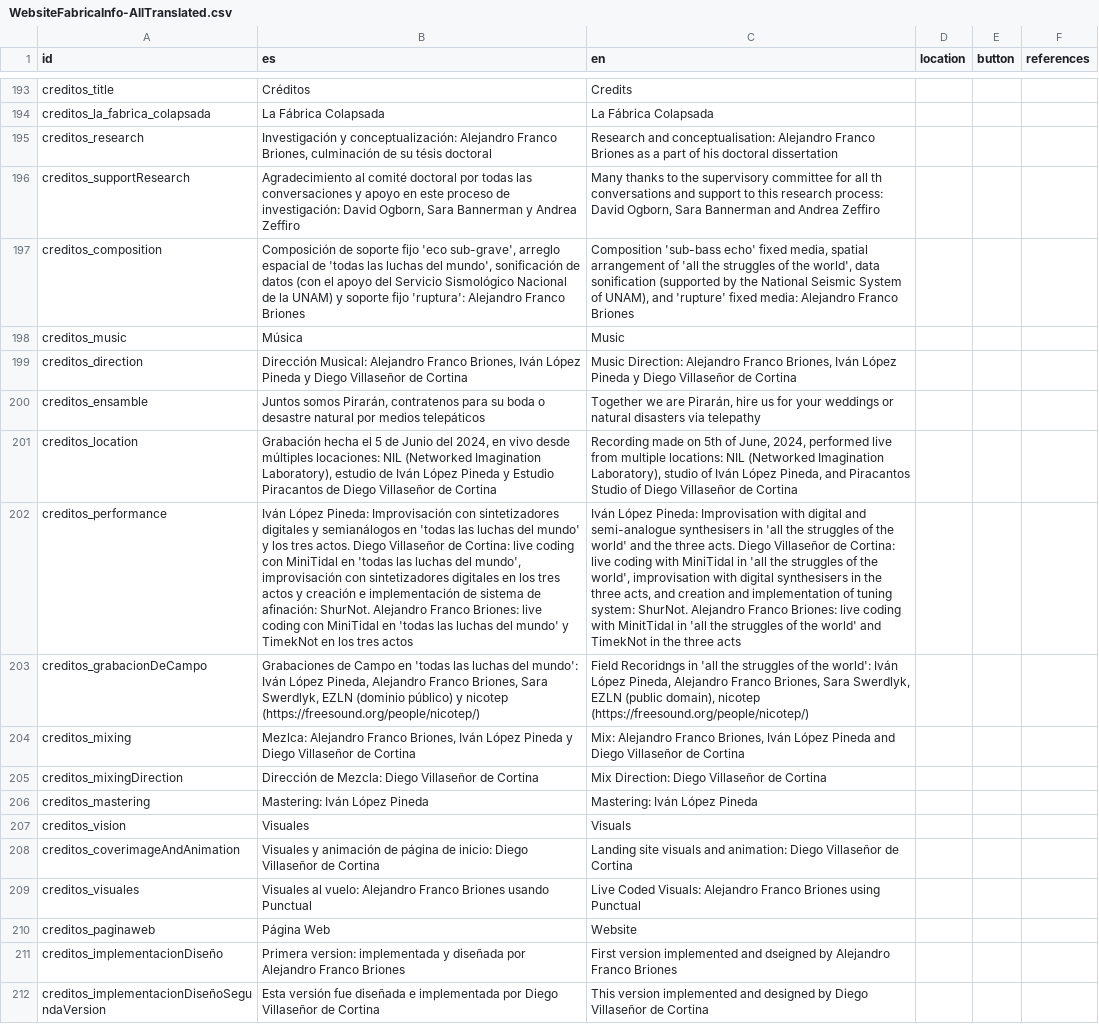
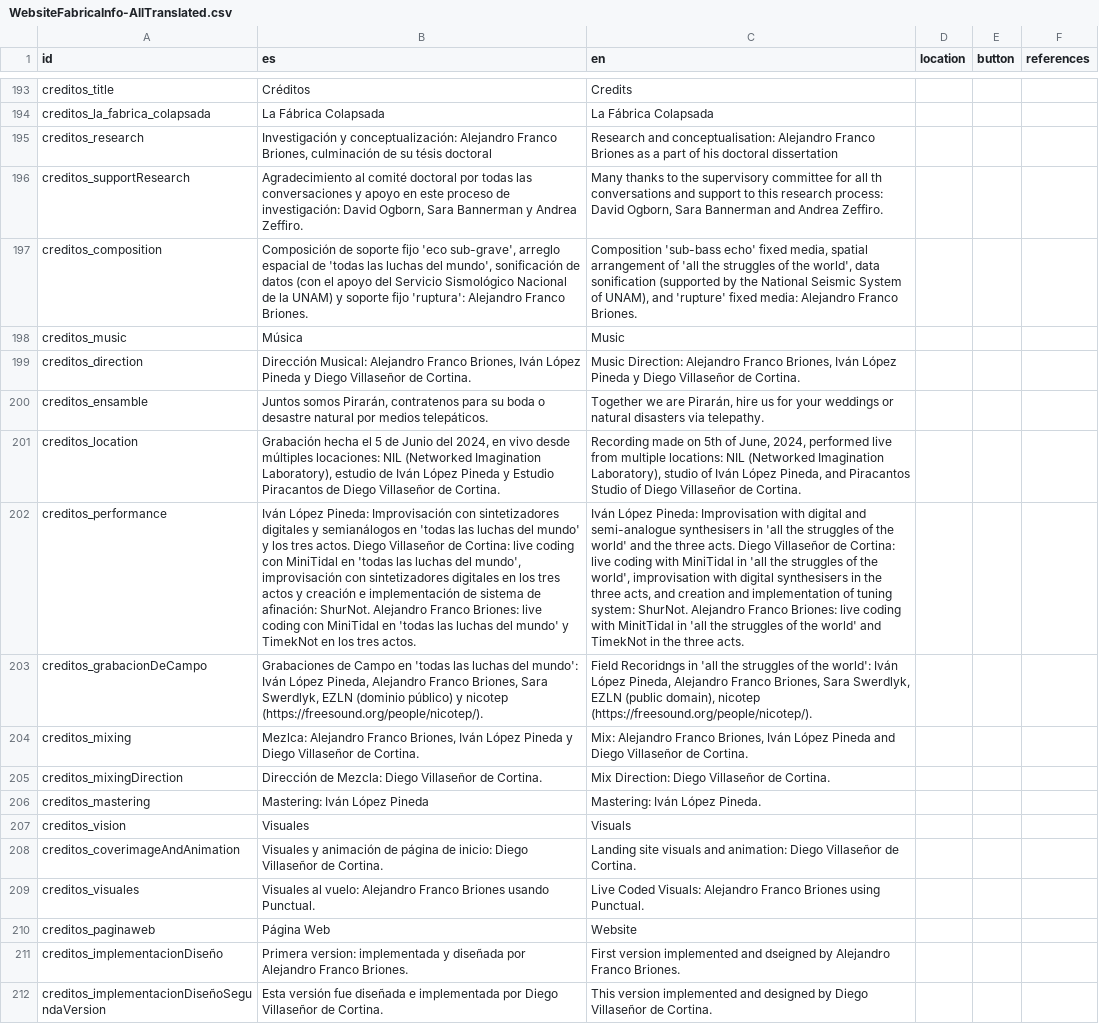
Before and after one commit to diegovdc/lfc, a CSV file: data/WebsiteFabricaInfo-AllTranslated.csv, drawn as a sheet; only a part is shown, gaps mark what is left out; the diff covers the shown part only; the diff names each change by its address in the sheet, - before the commit and + after, or states it on an @@ line.

```diff
--- a/data/WebsiteFabricaInfo-AllTranslated.csv
+++ b/data/WebsiteFabricaInfo-AllTranslated.csv
-B196 (es): …y Andrea Zeffiro
+B196 (es): …y Andrea Zeffiro.
-C196 (en): …and Andrea Zeffiro
+C196 (en): …and Andrea Zeffiro.
-B197 (es): …Alejandro Franco Briones
+B197 (es): …Alejandro Franco Briones.
-C197 (en): …Alejandro Franco Briones
+C197 (en): …Alejandro Franco Briones.
-B199 (es): …Villaseñor de Cortina
+B199 (es): …Villaseñor de Cortina.
-C199 (en): …Villaseñor de Cortina
+C199 (en): …Villaseñor de Cortina.
-B200 (es): …por medios telepáticos
+B200 (es): …por medios telepáticos.
-C200 (en): …disasters via telepathy
+C200 (en): …disasters via telepathy.
-B201 (es): …Villaseñor de Cortina
+B201 (es): …Villaseñor de Cortina.
-C201 (en): …Villaseñor de Cortina
+C201 (en): …Villaseñor de Cortina.
-B202 (es): …los tres actos
+B202 (es): …los tres actos.
-C202 (en): …the three acts
+C202 (en): …the three acts.
-B203 (es): …y nicotep (https://freesound.org/people/nicotep/)
+B203 (es): …y nicotep (https://freesound.org/people/nicotep/).
-C203 (en): …domain), nicotep (https://freesound.org/people/nicotep/)
+C203 (en): …domain), nicotep (https://freesound.org/people/nicotep/).
-B204 (es): …Villaseñor de Cortina
+B204 (es): …Villaseñor de Cortina.
-C204 (en): …Villaseñor de Cortina
+C204 (en): …Villaseñor de Cortina.
-B205 (es): …Villaseñor de Cortina
+B205 (es): …Villaseñor de Cortina.
-C205 (en): Mix Direction: Diego Villaseñor de Cortina
+C205 (en): Mix Direction: Diego Villaseñor de Cortina.
-C206 (en): Mastering: Iván López Pineda
+C206 (en): Mastering: Iván López Pineda.
-B208 (es): …Villaseñor de Cortina
+B208 (es): …Villaseñor de Cortina.
-C208 (en): …Villaseñor de Cortina
+C208 (en): …Villaseñor de Cortina.
-B209 (es): …Briones usando Punctual
+B209 (es): …Briones usando Punctual.
-C209 (en): …Briones using Punctual
+C209 (en): …Briones using Punctual.
-B211 (es): …Alejandro Franco Briones
+B211 (es): …Alejandro Franco Briones.
-C211 (en): …Alejandro Franco Briones
+C211 (en): …Alejandro Franco Briones.
-B212 (es): …Villaseñor de Cortina
+B212 (es): …Villaseñor de Cortina.
-C212 (en): …Villaseñor de Cortina
+C212 (en): …Villaseñor de Cortina.
```
Also changed, not shown: 91 edited cells elsewhere in this file.
